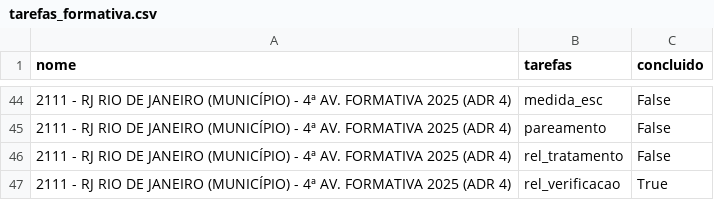
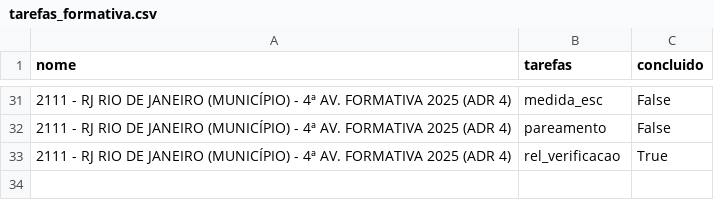
Before and after one commit to Deploy-dashboard/dashboard-monitoramento, a CSV file: tarefas_formativa.csv, drawn as a sheet; only a part is shown, gaps mark what is left out; the diff covers the shown part only.

```diff
--- a/tarefas_formativa.csv
+++ b/tarefas_formativa.csv
@@ -45,3 +32,2 @@ nome,tarefas,concluido
 2111 - RJ RIO DE JANEIRO (MUNICÍPIO) - 4ª AV. FORMATIVA 2025 (ADR 4),pareamento,False
-2111 - RJ RIO DE JANEIRO (MUNICÍPIO) - 4ª AV. FORMATIVA 2025 (ADR 4),rel_tratamento,False
 2111 - RJ RIO DE JANEIRO (MUNICÍPIO) - 4ª AV. FORMATIVA 2025 (ADR 4),rel_verificacao,True
```
Also changed, not shown: 2 added rows, 15 removed rows, 2 moved rows and 12 edited cells elsewhere in this file, progresso.csv, progresso_formativa.csv, 8 other files.
